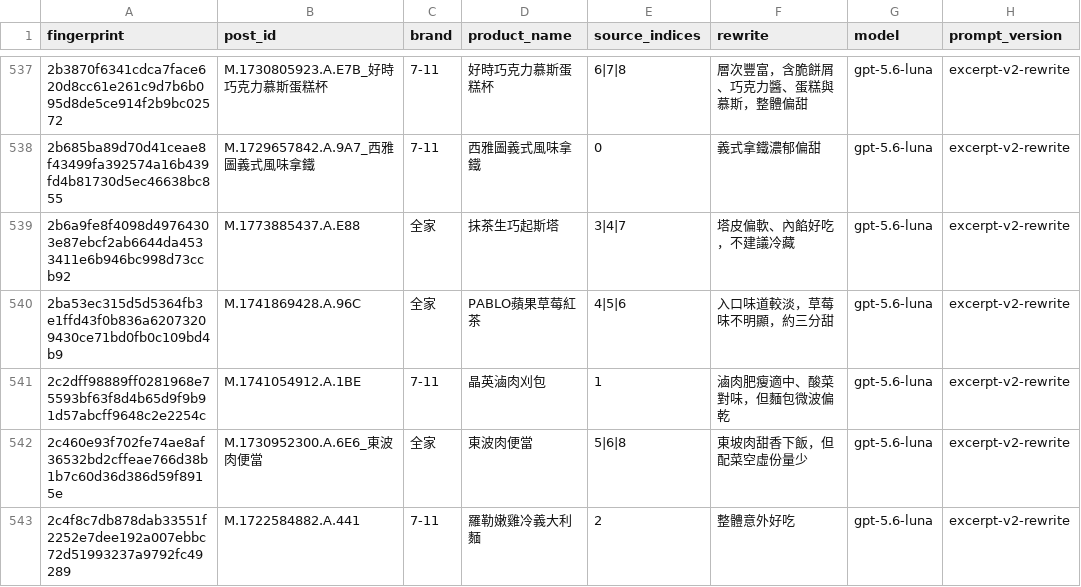
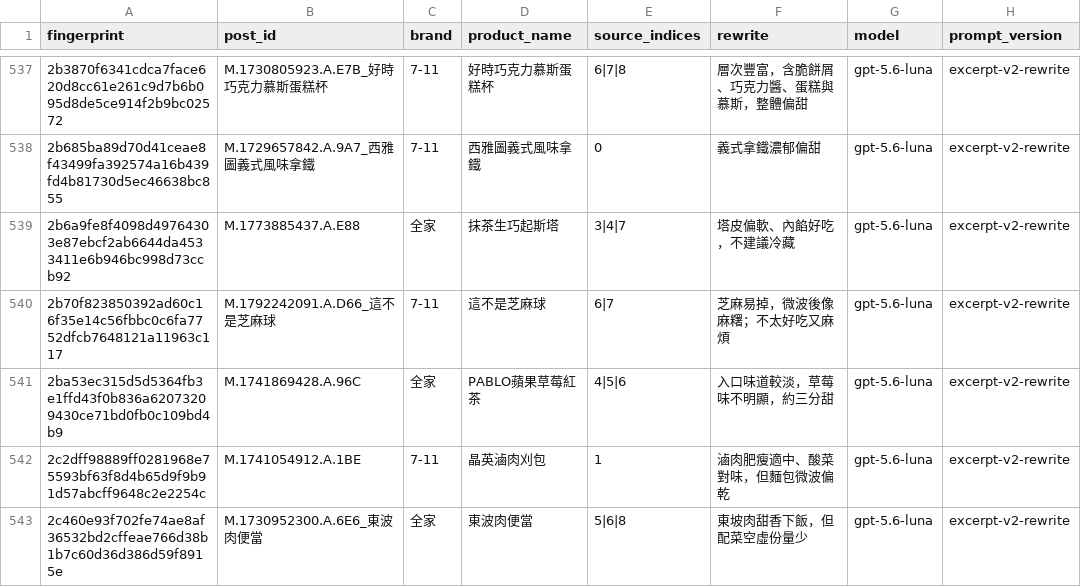
Before and after one commit to YuHsunWang/cvs-radar, a CSV file: data/labels/excerpt_labels.csv, drawn as a sheet; only a part is shown, gaps mark what is left out; the shorter side is filled out with more unchanged rows; the diff covers the shown part only; the diff names each change by its address in the sheet, - before the commit and + after, or states it on an @@ line.

```diff
--- a/data/labels/excerpt_labels.csv
+++ b/data/labels/excerpt_labels.csv
+row 540: 2b70f823850392ad60c16f35e14c56fbbc0c6fa7752dfcb7648121a11963c117 | M.1792242091.A.D66_這不是芝麻球 | 7-11 | 這不是芝麻球 | 6|7 | 芝麻易掉，微波後像麻糬；不太好吃又麻煩 | gpt-5.6-luna | excerpt-v2-rewrite
```
Also changed, not shown: 5 added rows elsewhere in this file, data/labels/official_kcal.csv, data/labels/official_nutrition.csv, 6 other files.
